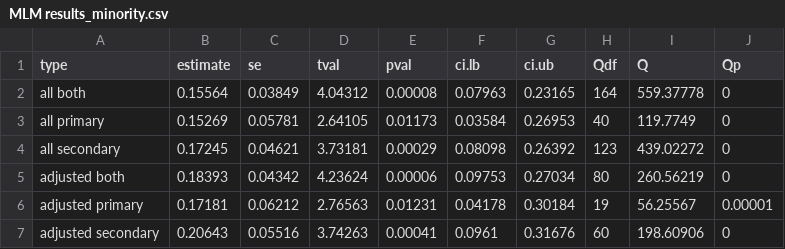
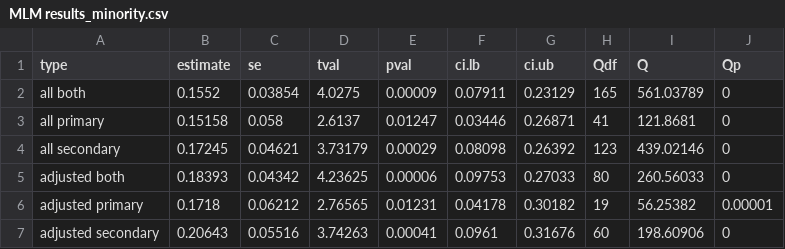
Before and after one commit to littlehifive/Self-affirmation-Meta-Analysis, a CSV file: Exports/MLM results_minority.csv, drawn as a sheet.

```diff
--- a/Exports/MLM results_minority.csv
+++ b/Exports/MLM results_minority.csv
@@ -1,7 +1,7 @@
 "type","estimate","se","tval","pval","ci.lb","ci.ub","Qdf","Q","Qp"
-"all both",0.15564,0.03849,4.04312,0.00008,0.07963,0.23165,164,559.37778,0
-"all primary",0.15269,0.05781,2.64105,0.01173,0.03584,0.26953,40,119.7749,0
-"all secondary",0.17245,0.04621,3.73181,0.00029,0.08098,0.26392,123,439.02272,0
-"adjusted both",0.18393,0.04342,4.23624,0.00006,0.09753,0.27034,80,260.56219,0
-"adjusted primary",0.17181,0.06212,2.76563,0.01231,0.04178,0.30184,19,56.25567,0.00001
+"all both",0.1552,0.03854,4.0275,0.00009,0.07911,0.23129,165,561.03789,0
+"all primary",0.15158,0.058,2.6137,0.01247,0.03446,0.26871,41,121.8681,0
+"all secondary",0.17245,0.04621,3.73179,0.00029,0.08098,0.26392,123,439.02146,0
+"adjusted both",0.18393,0.04342,4.23625,0.00006,0.09753,0.27033,80,260.56033,0
+"adjusted primary",0.1718,0.06212,2.76565,0.01231,0.04178,0.30182,19,56.25382,0.00001
 "adjusted secondary",0.20643,0.05516,3.74263,0.00041,0.0961,0.31676,60,198.60906,0
```
Also changed, not shown: Exports/master.csv, Exports/master_mod_merged.csv, 23 other files.
